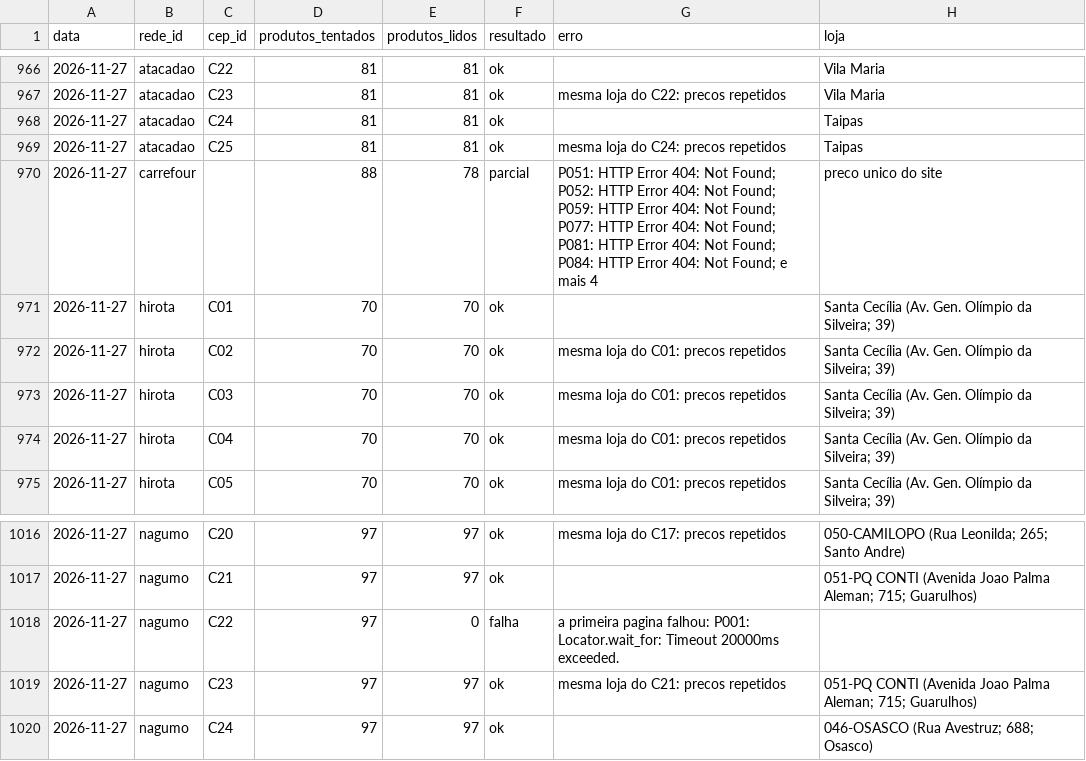
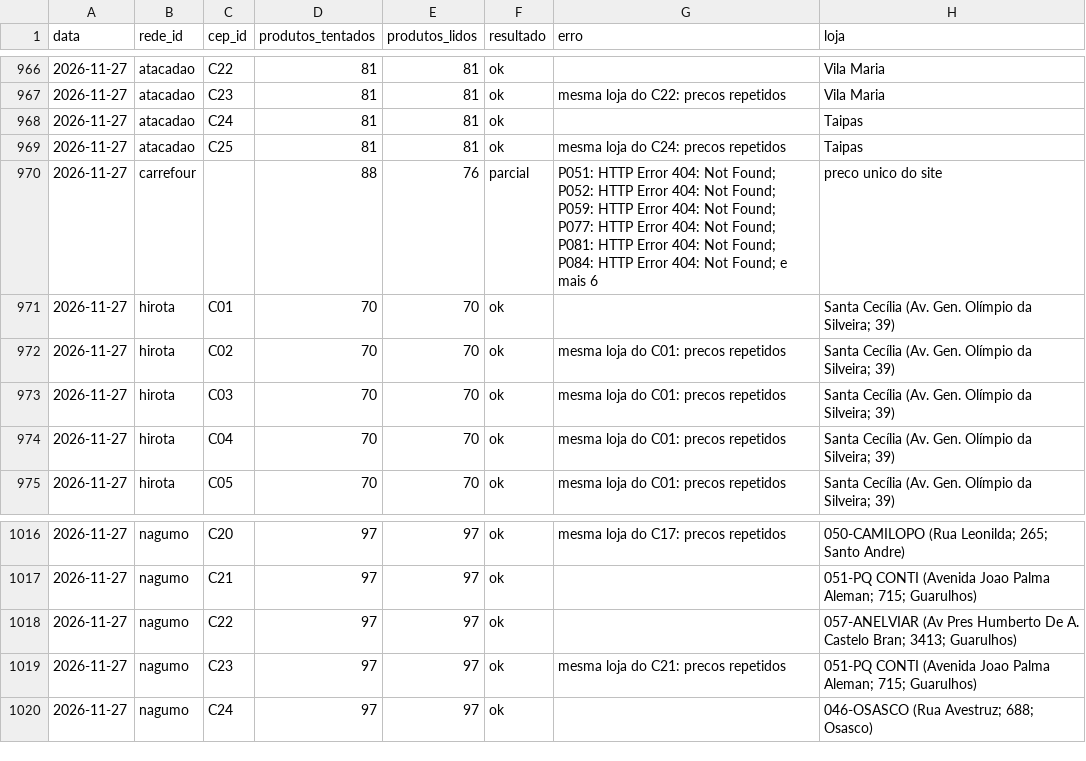
Before and after one commit to theoscala45/preco-do-dia-a-dia, a CSV file: data/execucoes.csv, drawn as a sheet; only a part is shown, gaps mark what is left out.

```diff
--- a/data/execucoes.csv
+++ b/data/execucoes.csv
@@ -969,3 +969,3 @@ data,rede_id,cep_id,produtos_tentados,produtos_lidos,resultado,erro,loja
 2026-11-27,atacadao,C25,81,81,ok,mesma loja do C24: precos repetidos,Taipas
-2026-11-27,carrefour,,88,78,parcial,P051: HTTP Error 404: Not Found; P052: HTTP Error 404: Not Found; P059: HTTP Error 404: Not Found; P077: HTTP Error 404: Not Found; P081: HTTP Error 404: Not Found; P084: HTTP Error 404: Not Found; e mais 4,preco unico do site
+2026-11-27,carrefour,,88,76,parcial,P051: HTTP Error 404: Not Found; P052: HTTP Error 404: Not Found; P059: HTTP Error 404: Not Found; P077: HTTP Error 404: Not Found; P081: HTTP Error 404: Not Found; P084: HTTP Error 404: Not Found; e mais 6,preco unico do site
 2026-11-27,hirota,C01,70,70,ok,,Santa Cecília (Av. Gen. Olímpio da Silveira; 39)
@@ -1017,3 +1017,3 @@ data,rede_id,cep_id,produtos_tentados,produtos_lidos,resultado,erro,loja
 2026-11-27,nagumo,C21,97,97,ok,,051-PQ CONTI (Avenida Joao Palma Aleman; 715; Guarulhos)
-2026-11-27,nagumo,C22,97,0,falha,a primeira pagina falhou: P001: Locator.wait_for: Timeout 20000ms exceeded.,
+2026-11-27,nagumo,C22,97,97,ok,,057-ANELVIAR (Av Pres Humberto De A. Castelo Bran; 3413; Guarulhos)
 2026-11-27,nagumo,C23,97,97,ok,mesma loja do C21: precos repetidos,051-PQ CONTI (Avenida Joao Palma Aleman; 715; Guarulhos)
```
Also changed, not shown: 2 other files.
